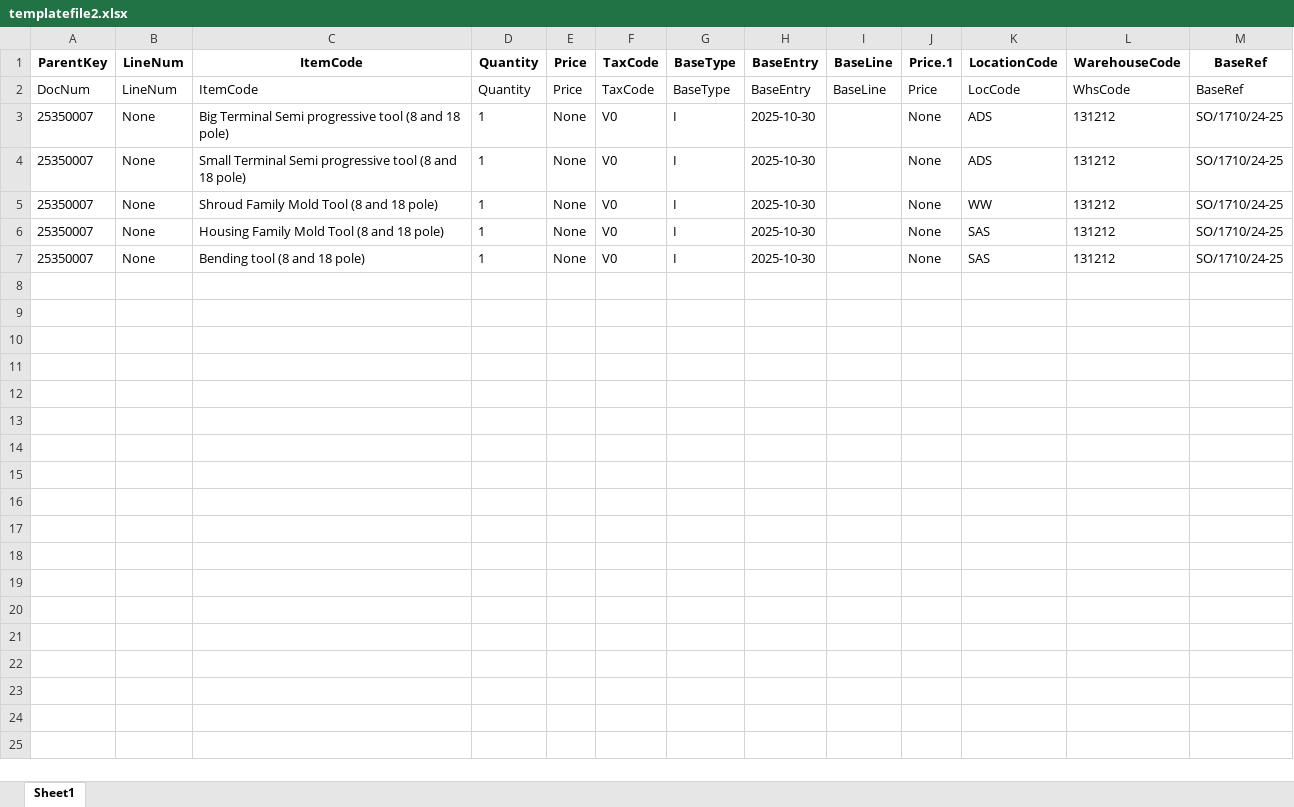
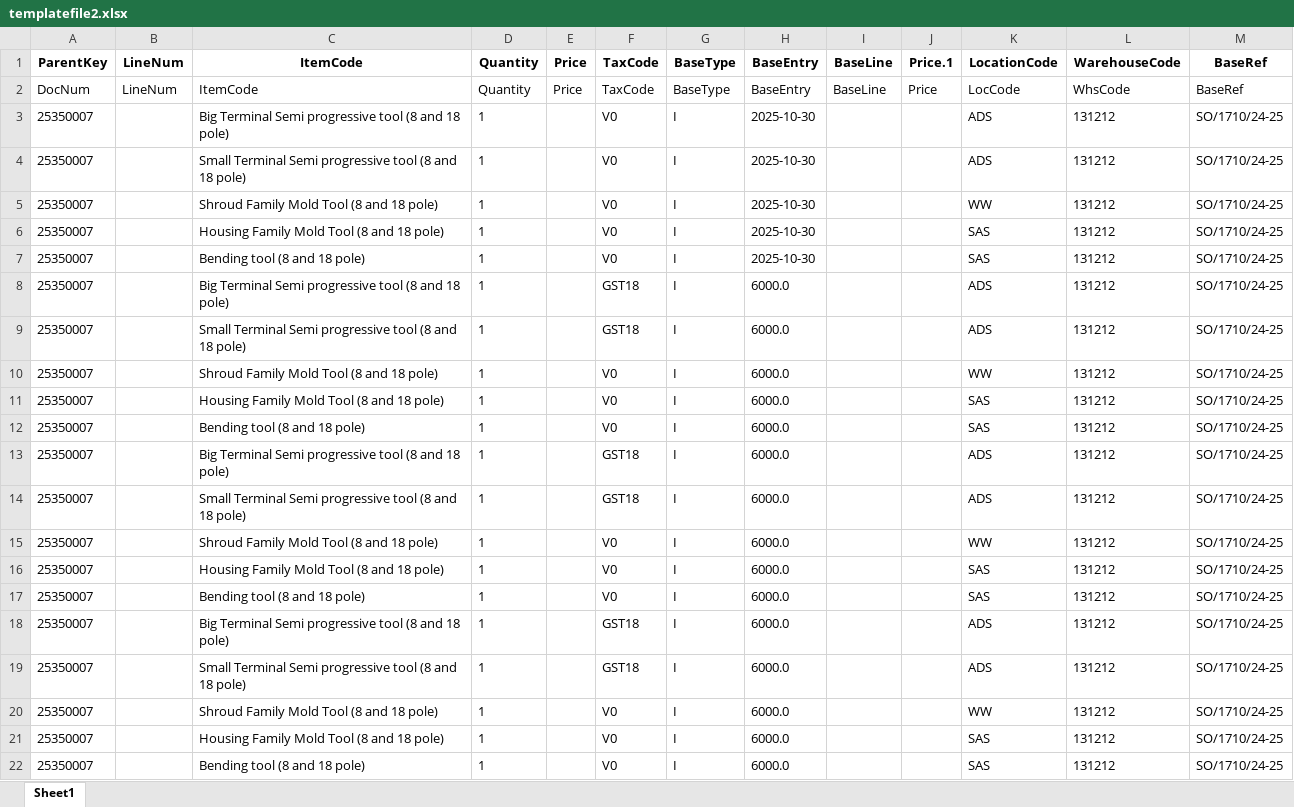
Before and after one commit to BlueConsulting/Miro-App-2, an Excel workbook: project/media/Generated_Templates/Blue Consulting Private Limited (nasim.blueconsulting@gmail.com)/templatefile2.xlsx, sheet Sheet1, drawn as a sheet; only a part is shown; values as stored, in another font and other column widths than the file's, no borders; the diff covers the shown part only; the diff names each change by its address in the sheet, - before the commit and + after, or states it on an @@ line.

```diff
--- a/project/media/Generated_Templates/Blue Consulting Private Limited (nasim.blueconsulting@gmail.com)/templatefile2.xlsx (sheet Sheet1)
+++ b/project/media/Generated_Templates/Blue Consulting Private Limited (nasim.blueconsulting@gmail.com)/templatefile2.xlsx (sheet Sheet1)
-B3:B7: None
+B3:B7: (empty)
-E3:E7: None
+E3:E7: (empty)
-J3:J7: None
+J3:J7: (empty)
+row 8: 25350007 |  | Big Terminal Semi progressive tool (8 and 18 pole) | 1 |  | GST18 | I | 6000.0 |  |  | ADS | 131212 | SO/1710/24-25
+row 9: 25350007 |  | Small Terminal Semi progressive tool (8 and 18 pole) | 1 |  | GST18 | I | 6000.0 |  |  | ADS | 131212 | SO/1710/24-25
+row 10: 25350007 |  | Shroud Family Mold Tool (8 and 18 pole) | 1 |  | V0 | I | 6000.0 |  |  | WW | 131212 | SO/1710/24-25
+row 11: 25350007 |  | Housing Family Mold Tool (8 and 18 pole) | 1 |  | V0 | I | 6000.0 |  |  | SAS | 131212 | SO/1710/24-25
+row 12: 25350007 |  | Bending tool (8 and 18 pole) | 1 |  | V0 | I | 6000.0 |  |  | SAS | 131212 | SO/1710/24-25
+row 13: 25350007 |  | Big Terminal Semi progressive tool (8 and 18 pole) | 1 |  | GST18 | I | 6000.0 |  |  | ADS | 131212 | SO/1710/24-25
+row 14: 25350007 |  | Small Terminal Semi progressive tool (8 and 18 pole) | 1 |  | GST18 | I | 6000.0 |  |  | ADS | 131212 | SO/1710/24-25
+row 15: 25350007 |  | Shroud Family Mold Tool (8 and 18 pole) | 1 |  | V0 | I | 6000.0 |  |  | WW | 131212 | SO/1710/24-25
+row 16: 25350007 |  | Housing Family Mold Tool (8 and 18 pole) | 1 |  | V0 | I | 6000.0 |  |  | SAS | 131212 | SO/1710/24-25
+row 17: 25350007 |  | Bending tool (8 and 18 pole) | 1 |  | V0 | I | 6000.0 |  |  | SAS | 131212 | SO/1710/24-25
+row 18: 25350007 |  | Big Terminal Semi progressive tool (8 and 18 pole) | 1 |  | GST18 | I | 6000.0 |  |  | ADS | 131212 | SO/1710/24-25
+row 19: 25350007 |  | Small Terminal Semi progressive tool (8 and 18 pole) | 1 |  | GST18 | I | 6000.0 |  |  | ADS | 131212 | SO/1710/24-25
+row 20: 25350007 |  | Shroud Family Mold Tool (8 and 18 pole) | 1 |  | V0 | I | 6000.0 |  |  | WW | 131212 | SO/1710/24-25
+row 21: 25350007 |  | Housing Family Mold Tool (8 and 18 pole) | 1 |  | V0 | I | 6000.0 |  |  | SAS | 131212 | SO/1710/24-25
+row 22: 25350007 |  | Bending tool (8 and 18 pole) | 1 |  | V0 | I | 6000.0 |  |  | SAS | 131212 | SO/1710/24-25
```
Also changed, not shown: 41 added rows elsewhere in this sheet, project/media/Generated_Templates/Blue Consulting Private Limited (nasim.blueconsulting@gmail.com)/templatefile1.xlsx, 49 other files.
